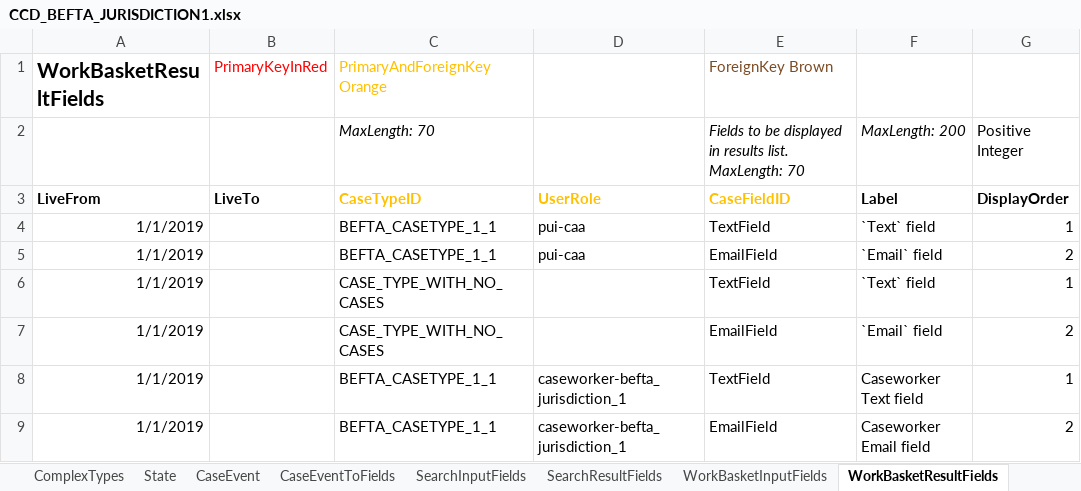
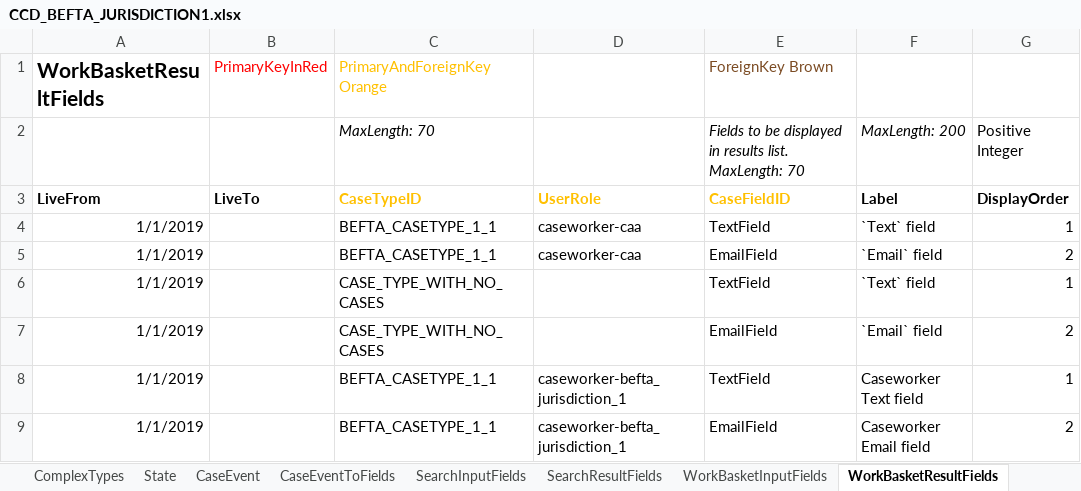
Before and after one commit to hmcts/befta-fw, an Excel workbook: src/main/resources/uk/gov/hmcts/befta/dse/ccd/definitions/excel/CCD_BEFTA_JURISDICTION1.xlsx, sheet WorkBasketResultFields, drawn as a sheet; values as stored, in another font and other column widths than the file's, no borders; the diff names each change by its address in the sheet, - before the commit and + after, or states it on an @@ line.

```diff
--- a/src/main/resources/uk/gov/hmcts/befta/dse/ccd/definitions/excel/CCD_BEFTA_JURISDICTION1.xlsx (sheet WorkBasketResultFields)
+++ b/src/main/resources/uk/gov/hmcts/befta/dse/ccd/definitions/excel/CCD_BEFTA_JURISDICTION1.xlsx (sheet WorkBasketResultFields)
-D4:D5: pui-caa
+D4:D5: caseworker-caa
```
Also changed, not shown: 1 other file.
